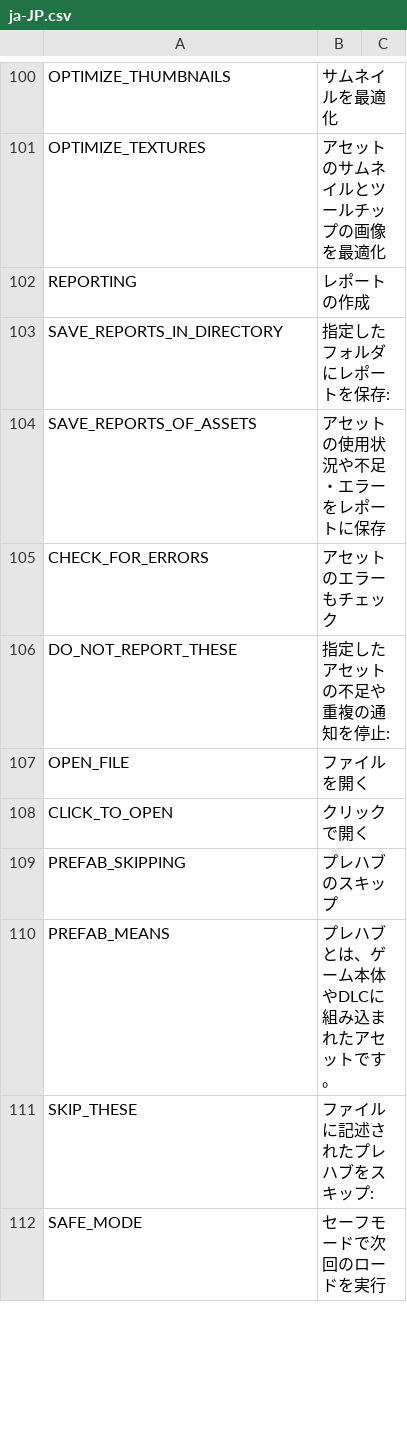
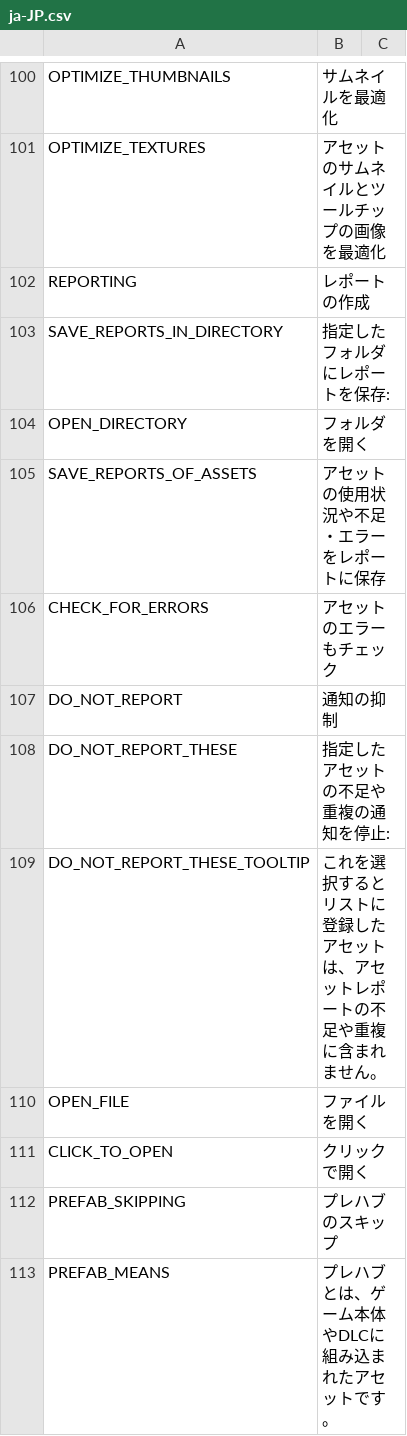
Before and after one commit to algernon-A/LSM-Revisited, a CSV file: Translations/ja-JP.csv, drawn as a sheet; only a part is shown, gaps mark what is left out; the shorter side is filled out with more unchanged rows; the diff names each change by its address in the sheet, - before the commit and + after, or states it on an @@ line.

```diff
--- a/Translations/ja-JP.csv
+++ b/Translations/ja-JP.csv
+row 104: OPEN_DIRECTORY | フォルダを開く
+row 107: DO_NOT_REPORT | 通知の抑制
+row 109: DO_NOT_REPORT_THESE_TOOLTIP | これを選択するとリストに登録したアセットは、アセットレポートの不足や重複に含まれません。
```
Also changed, not shown: Translations/cs-CZ.csv, Translations/de-DE.csv, 7 other files.
